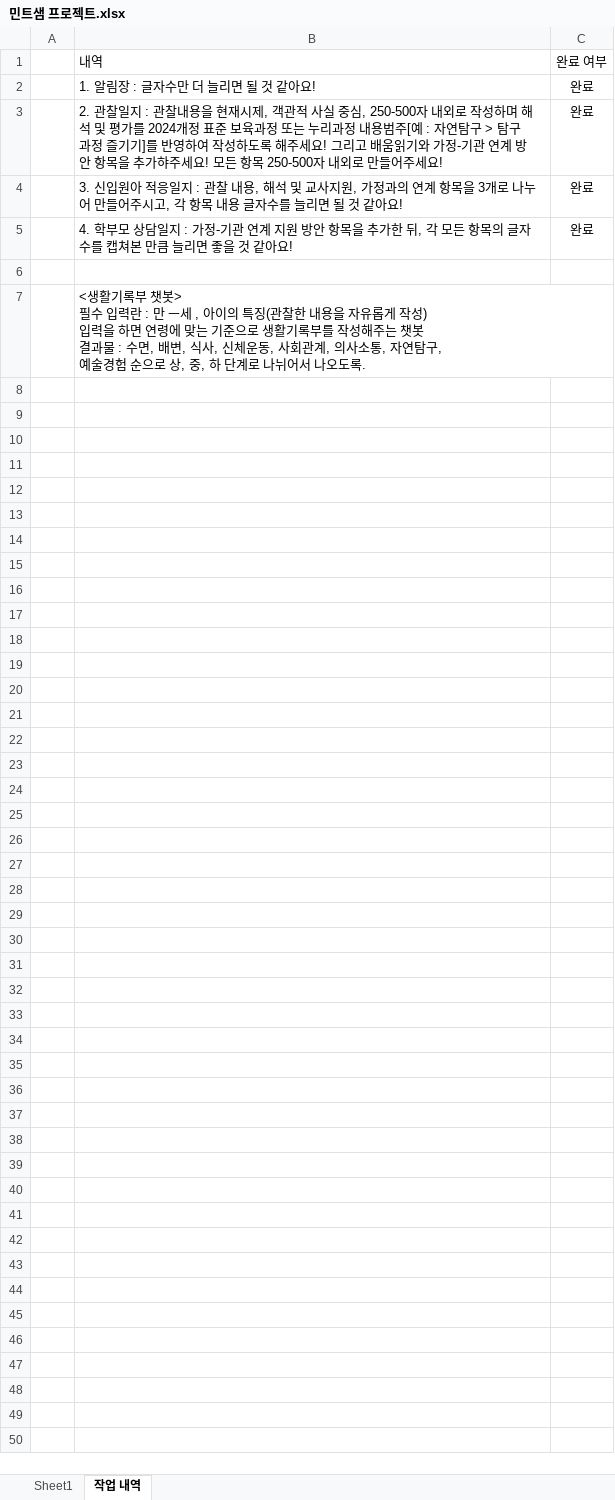
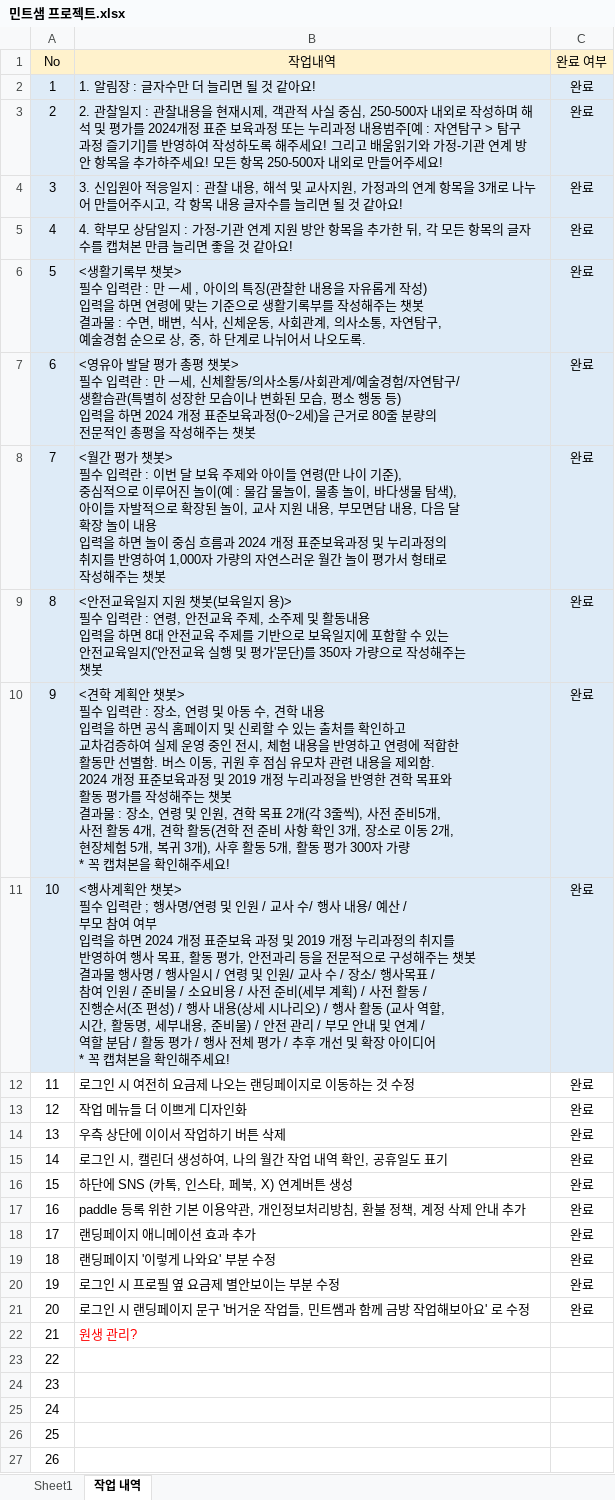
Before and after one commit to kangmint991210/kangmint991210, an Excel workbook: 민트샘 프로젝트.xlsx, sheet 작업 내역, drawn as a sheet; values as stored, in another font and other column widths than the file's, no borders; removed rows and columns are numbered as before the commit, all else as after; ↵ is a line break in a cell; the diff names each change by its address in the sheet, - before the commit and + after, or states it on an @@ line.

```diff
--- a/민트샘 프로젝트.xlsx (sheet 작업 내역)
+++ b/민트샘 프로젝트.xlsx (sheet 작업 내역)
-row 1:  | 내역 | 완료 여부
+row 1: No | 작업내역 | 완료 여부
-A2: (empty)
+A2: 1
-A2:C5 fill: none
+A2:C5 fill: #DEEBF7
-A3: (empty)
+A3: 2
-A4: (empty)
+A4: 3
-A5: (empty)
+A5: 4
-row 6: (empty)
-A6: (empty)
+A6: 5
-A6:C6 fill: none
+A6:C6 fill: #DEEBF7
-C6: (empty)
+C6: 완료
+row 7: 6 | <영유아 발달 평가 총평 챗봇> ↵ 필수 입력란 : 만 ㅡ세, 신체활동/의사소통/사회관계/예술경험/자연탐구/ ↵ 생활습관(특별히 성장한 모습이나 변화된 모습, 평소 행동 등) ↵ 입력을 하면 2024 개정 표준보육과정(0~2세)을 근거로 80줄 분량의 ↵ 전문적인 총평을 작성해주는 챗봇 | 완료
+row 8: 7 | <월간 평가 챗봇> ↵ 필수 입력란 : 이번 달 보육 주제와 아이들 연령(만 나이 기준), ↵ 중심적으로 이루어진 놀이(예 : 물감 물놀이, 물총 놀이, 바다생물 탐색), ↵ 아이들 자발적으로 확장된 놀이, 교사 지원 내용, 부모면담 내용, 다음 달 ↵ 확장 놀이 내용 ↵ 입력을 하면 놀이 중심 흐름과 2024 개정 표준보육과정 및 누리과정의 ↵ 취지를 반영하여 1,000자 가량의 자연스러운 월간 놀이 평가서 형태로 ↵ 작성해주는 챗봇 | 완료
+row 9: 8 | <안전교육일지 지원 챗봇(보육일지 용)> ↵ 필수 입력란 : 연령, 안전교육 주제, 소주제 및 활동내용 ↵ 입력을 하면 8대 안전교육 주제를 기반으로 보육일지에 포함할 수 있는 ↵ 안전교육일지('안전교육 실행 및 평가'문단)를 350자 가량으로 작성해주는 ↵ 챗봇 | 완료
+row 10: 9 | <견학 계획안 챗봇> ↵ 필수 입력란 : 장소, 연령 및 아동 수, 견학 내용 ↵ 입력을 하면 공식 홈페이지 및 신뢰할 수 있는 출처를 확인하고 ↵ 교차검증하여 실제 운영 중인 전시, 체험 내용을 반영하고 연령에 적합한 ↵ 활동만 선별함. 버스 이동, 귀원 후 점심 유모차 관련 내용을 제외함. ↵ 2024 개정 표준보육과정 및 2019 개정 누리과정을 반영한 견학 목표와 ↵ 활동 평가를 작성해주는 챗봇 ↵ 결과물 : 장소, 연령 및 인원, 견학 목표 2개(각 3줄씩), 사전 준비5개, ↵ 사전 활동 4개, 견학 활동(견학 전 준비 사항 확인 3개, 장소로 이동 2개, ↵ 현장체험 5개, 복귀 3개), 사후 활동 5개, 활동 평가 300자 가량 ↵ * 꼭 캡쳐본을 확인해주세요! | 완료
+row 11: 10 | <행사계획안 챗봇> ↵ 필수 입력란 ; 행사명/연령 및 인원 / 교사 수/ 행사 내용/ 예산 / ↵ 부모 참여 여부 ↵ 입력을 하면 2024 개정 표준보육 과정 및 2019 개정 누리과정의 취지를 ↵ 반영하여 행사 목표, 활동 평가, 안전과리 등을 전문적으로 구성해주는 챗봇 ↵ 결과물 행사명 / 행사일시 / 연령 및 인원/ 교사 수 / 장소/ 행사목표 / ↵ 참여 인원 / 준비물 / 소요비용 / 사전 준비(세부 계획) / 사전 활동 / ↵ 진행순서(조 편성) / 행사 내용(상세 시나리오) / 행사 활동 (교사 역할, ↵ 시간, 활동명, 세부내용, 준비물) / 안전 관리 / 부모 안내 및 연계 / ↵ 역할 분담 / 활동 평가 / 행사 전체 평가 / 추후 개선 및 확장 아이디어 ↵ * 꼭 캡쳐본을 확인해주세요! | 완료
+row 12: 11 | 로그인 시 여전히 요금제 나오는 랜딩페이지로 이동하는 것 수정 | 완료
+row 13: 12 | 작업 메뉴들 더 이쁘게 디자인화 | 완료
+row 14: 13 | 우측 상단에 이이서 작업하기 버튼 삭제 | 완료
+row 15: 14 | 로그인 시, 캘린더 생성하여, 나의 월간 작업 내역 확인, 공휴일도 표기 | 완료
+row 16: 15 | 하단에 SNS (카톡, 인스타, 페북, X) 연계버튼 생성 | 완료
+row 17: 16 | paddle 등록 위한 기본 이용약관, 개인정보처리방침, 환불 정책, 계정 삭제 안내 추가 | 완료
+row 18: 17 | 랜딩페이지 애니메이션 효과 추가 | 완료
+row 19: 18 | 랜딩페이지 '이렇게 나와요' 부분 수정 | 완료
+row 20: 19 | 로그인 시 프로필 옆 요금제 별안보이는 부분 수정 | 완료
+row 21: 20 | 로그인 시 랜딩페이지 문구 '버거운 작업들, 민트쌤과 함께 금방 작업해보아요' 로 수정 | 완료
+row 22: 21 | 원생 관리?
+row 23: 22
+row 24: 23
+row 25: 24
+row 26: 25
+row 27: 26
```
Also changed, not shown: 16 other files.
